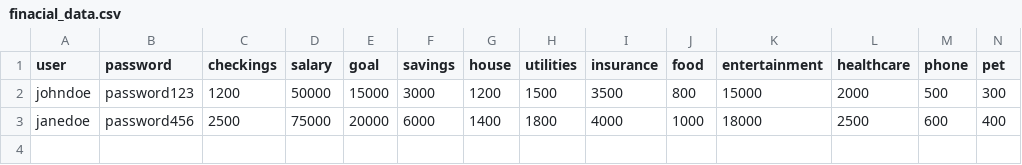
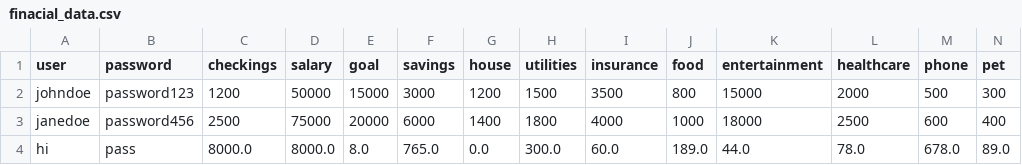
Before and after one commit to scarggy-design1/CP2-projects, a CSV file: function/finacial_data.csv, drawn as a sheet; the diff names each change by its address in the sheet, - before the commit and + after, or states it on an @@ line.

```diff
--- a/function/finacial_data.csv
+++ b/function/finacial_data.csv
+row 4: hi | pass | 8000.0 | 8000.0 | 8.0 | 765.0 | 0.0 | 300.0 | 60.0 | 189.0 | 44.0 | 78.0 | 678.0 | 89.0
```
Also changed, not shown: 2 other files.
